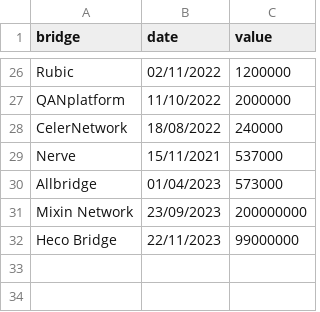
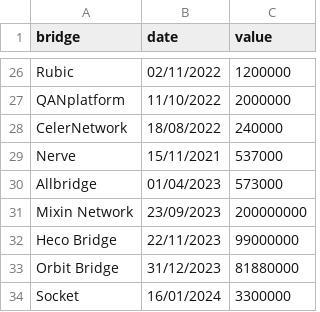
Before and after one commit to RafaelAPB/SoKSPBlockchainInterop, a CSV file: data/all_bridge_hacks.csv, drawn as a sheet; only a part is shown, gaps mark what is left out.

Commit message:
Update all_bridge_hacks.csv

```diff
--- a/data/all_bridge_hacks.csv
+++ b/data/all_bridge_hacks.csv
@@ -32 +32,3 @@ Mixin Network,23/09/2023,200000000
 Heco Bridge,22/11/2023,99000000
+Orbit Bridge,31/12/2023,81880000
+Socket,16/01/2024,3300000
```
